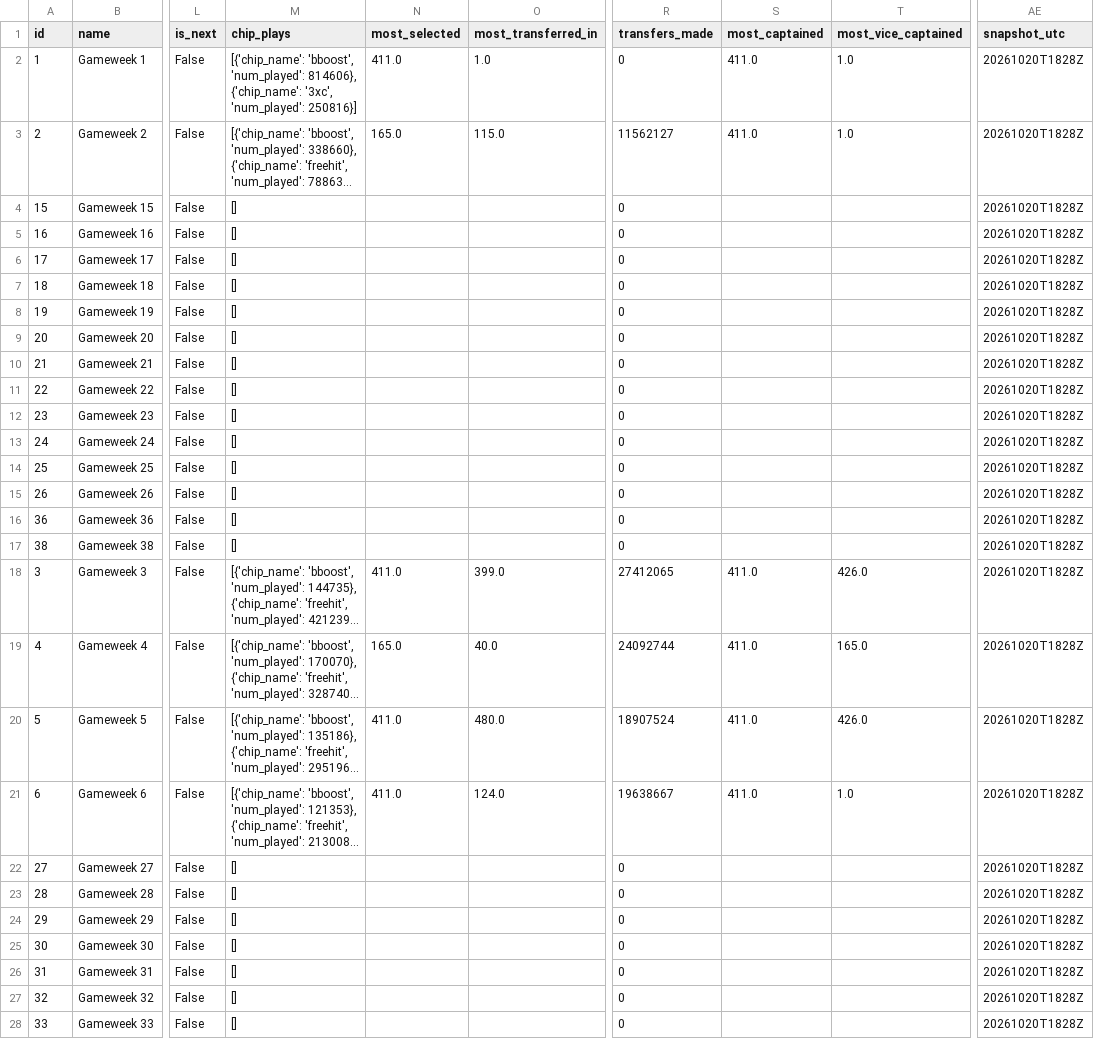
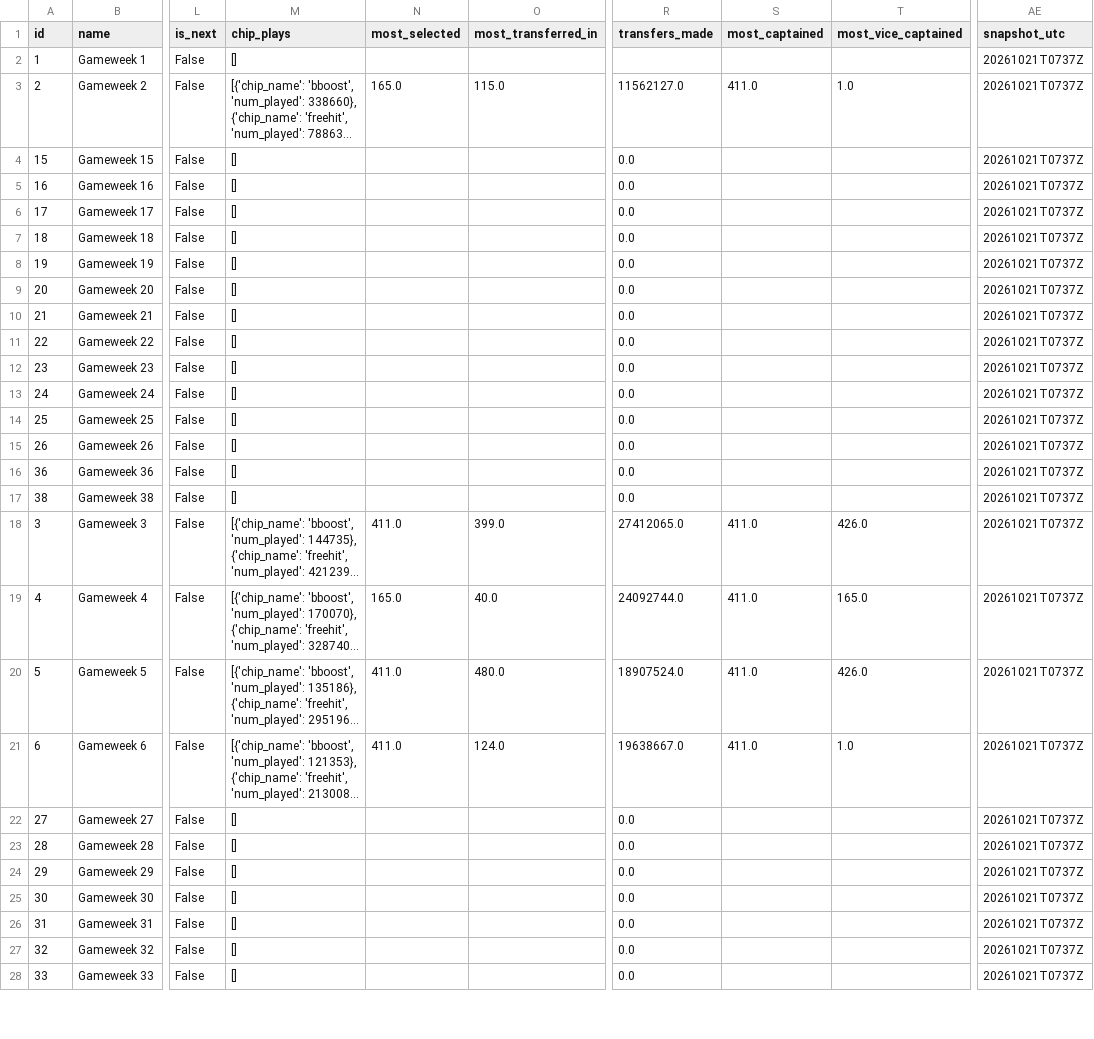
Before and after one commit to tanweirenbryan-bot/fpl-hub, a CSV file: data/latest/events.csv, drawn as a sheet; only a part is shown, gaps mark what is left out; long unchanged cells end in …; the diff covers the shown part only; the diff names each change by its address in the sheet, - before the commit and + after, or states it on an @@ line.

```diff
--- a/data/latest/events.csv
+++ b/data/latest/events.csv
-M2 (chip_plays): [{'chip_name': 'bboost', 'num_played': 814606}, {'chip_name': '3xc', 'num_played': 250816}]
+M2 (chip_plays): []
-N2 (most_selected): 411.0
+N2 (most_selected): (empty)
-O2 (most_transferred_in): 1.0
+O2 (most_transferred_in): (empty)
-R2 (transfers_made): 0
+R2 (transfers_made): (empty)
-S2 (most_captained): 411.0
+S2 (most_captained): (empty)
-T2 (most_vice_captained): 1.0
+T2 (most_vice_captained): (empty)
-AE2:AE28 (snapshot_utc): 20261020T1828Z
+AE2:AE28 (snapshot_utc): 20261021T0737Z
-R3 (transfers_made): 11562127
+R3 (transfers_made): 11562127.0
-R4:R17 (transfers_made): 0
+R4:R17 (transfers_made): 0.0
-R18 (transfers_made): 27412065
+R18 (transfers_made): 27412065.0
-R19 (transfers_made): 24092744
+R19 (transfers_made): 24092744.0
-R20 (transfers_made): 18907524
+R20 (transfers_made): 18907524.0
-R21 (transfers_made): 19638667
+R21 (transfers_made): 19638667.0
-R22:R28 (transfers_made): 0
+R22:R28 (transfers_made): 0.0
```
Also changed, not shown: 1 added row, 1 removed row and 24 edited cells elsewhere in this file, data/latest/teams.csv, 4 other files.
